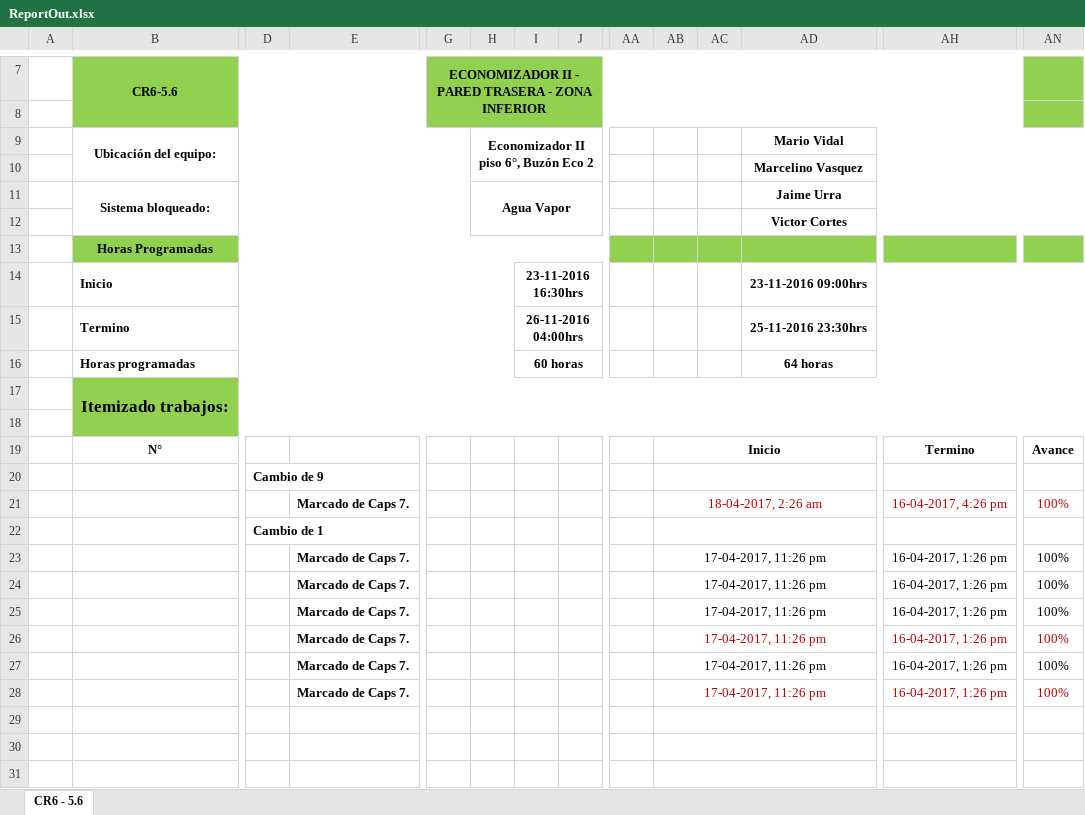
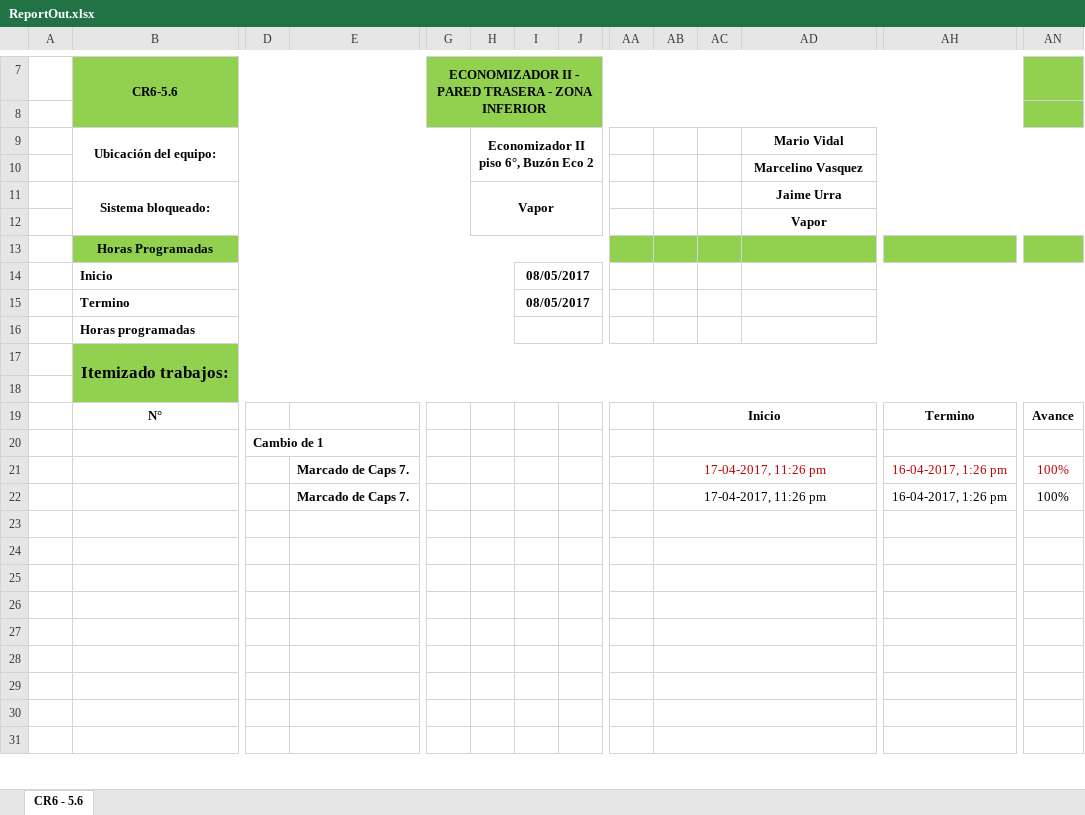
Before and after one commit to diegocalza-lagash/senditlaravel42c, an Excel workbook: ReportOut.xlsx, sheet CR6 - 5.6, drawn as a sheet; only a part is shown, gaps mark what is left out; values as stored, in another font and other column widths than the file's, no borders; charts and pictures not drawn; removed rows and columns are numbered as before the commit, all else as after; rows hold the shown columns only; the diff names each change by its address in the sheet, - before the commit and + after, or states it on an @@ line.

Commit message:
print data fix of reports

```diff
--- a/ReportOut.xlsx (sheet CR6 - 5.6)
+++ b/ReportOut.xlsx (sheet CR6 - 5.6)
-H11: Agua Vapor
+H11: Vapor
-AD12: Victor Cortes
+AD12: Vapor
-I14: 23-11-2016 16:30hrs
+I14: 08/05/2017
-AD14: 23-11-2016 09:00hrs
+AD14: (empty)
-I15: 26-11-2016 04:00hrs
+I15: 08/05/2017
-AD15: 25-11-2016 23:30hrs
+AD15: (empty)
-I16: 60 horas
+I16: (empty)
-AD16: 64 horas
+AD16: (empty)
-row 20:  |  | Cambio de 9
-row 21:  |  |  | Marcado de Caps 7. |  |  |  |  |  | 18-04-2017, 2:26 am |  |  | 16-04-2017, 4:26 pm | 100%
-AB21 text colour: black
+AB21 text colour: #C00000
-AH21 text colour: black
+AH21 text colour: #C00000
-AN21 text colour: black
+AN21 text colour: #C00000
-row 23:  |  |  | Marcado de Caps 7. |  |  |  |  |  | 17-04-2017, 11:26 pm |  |  | 16-04-2017, 1:26 pm | 100%
+row 23: (empty)
-row 24:  |  |  | Marcado de Caps 7. |  |  |  |  |  | 17-04-2017, 11:26 pm |  |  | 16-04-2017, 1:26 pm | 100%
+row 24: (empty)
-row 25:  |  |  | Marcado de Caps 7. |  |  |  |  |  | 17-04-2017, 11:26 pm |  |  | 16-04-2017, 1:26 pm | 100%
+row 25: (empty)
-row 26:  |  |  | Marcado de Caps 7. |  |  |  |  |  | 17-04-2017, 11:26 pm |  |  | 16-04-2017, 1:26 pm | 100%
+row 26: (empty)
+row 27: (empty)
+row 28: (empty)
```
Also changed, not shown: charts or pictures, 5 other files.
